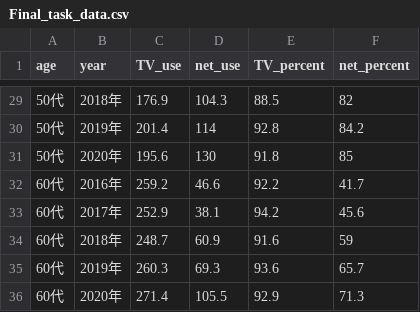
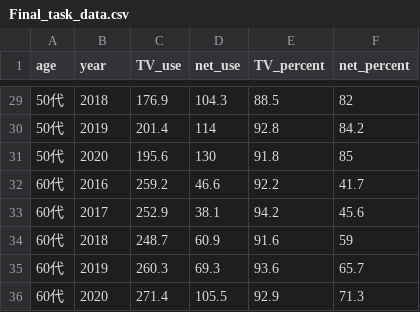
Before and after one commit to yokohei-1/InfoVis2022_221X125X, a CSV file: final_task/Final_task_data.csv, drawn as a sheet; only a part is shown, gaps mark what is left out; the diff covers the shown part only.

```diff
--- a/final_task/Final_task_data.csv
+++ b/final_task/Final_task_data.csv
@@ -29,8 +29,8 @@ age,year,TV_use,net_use,TV_percent,net_percent
-50代,2018年,176.9,104.3,88.5,82
-50代,2019年,201.4,114,92.8,84.2
-50代,2020年,195.6,130,91.8,85
-60代,2016年,259.2,46.6,92.2,41.7
-60代,2017年,252.9,38.1,94.2,45.6
-60代,2018年,248.7,60.9,91.6,59
-60代,2019年,260.3,69.3,93.6,65.7
-60代,2020年,271.4,105.5,92.9,71.3
+50代,2018,176.9,104.3,88.5,82
+50代,2019,201.4,114,92.8,84.2
+50代,2020,195.6,130,91.8,85
+60代,2016,259.2,46.6,92.2,41.7
+60代,2017,252.9,38.1,94.2,45.6
+60代,2018,248.7,60.9,91.6,59
+60代,2019,260.3,69.3,93.6,65.7
+60代,2020,271.4,105.5,92.9,71.3
```
Also changed, not shown: 27 edited cells elsewhere in this file, 1 other file.
